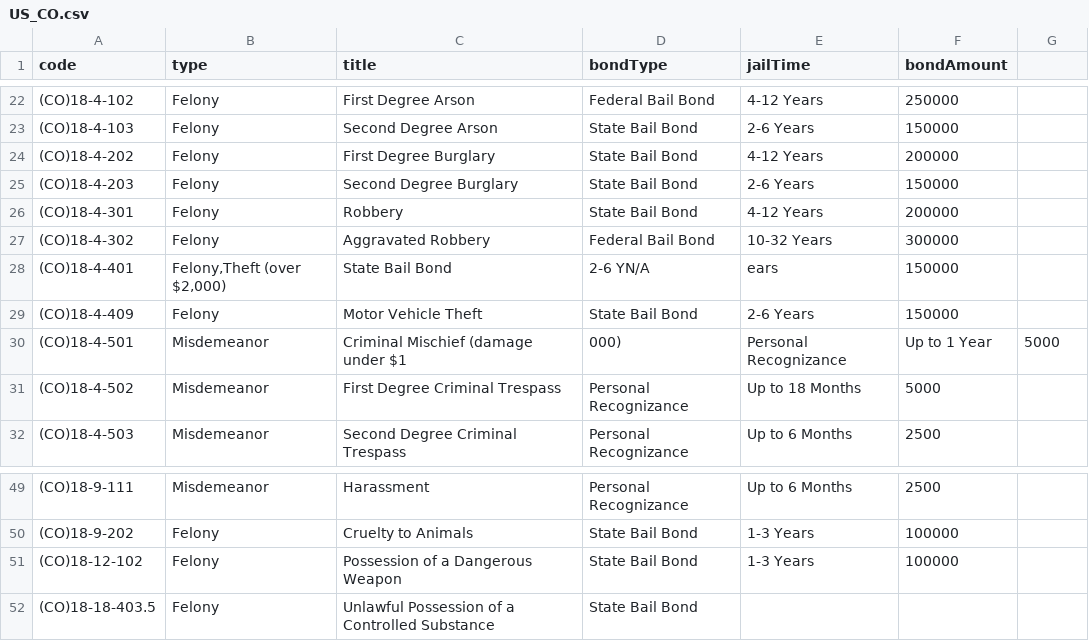
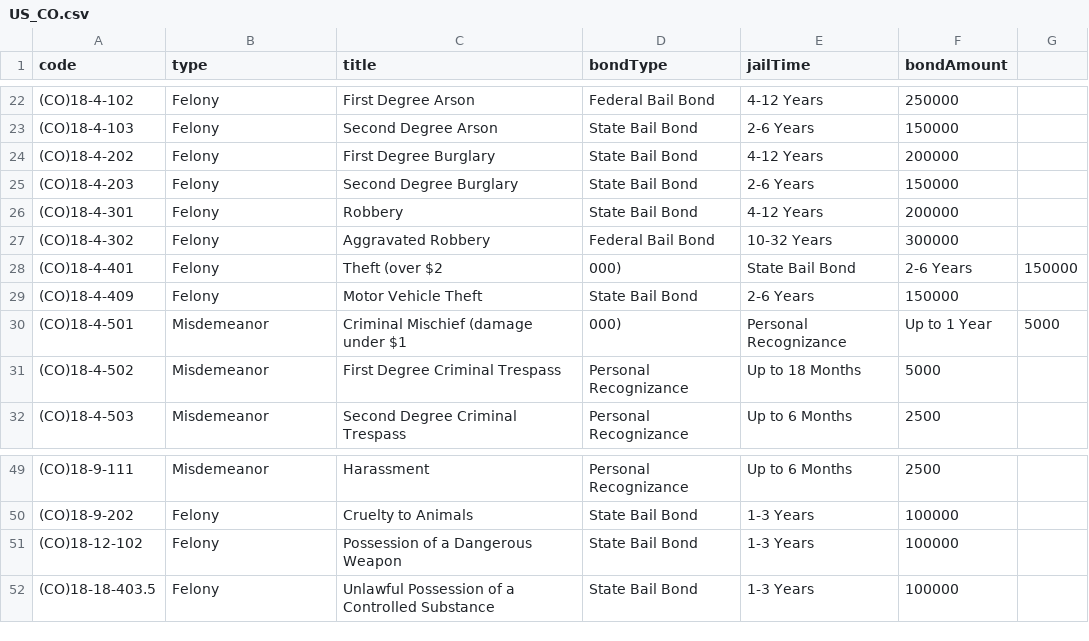
Before and after one commit to Sonoran-Software/CAD-Penal-Codes, a CSV file: US_CO.csv, drawn as a sheet; only a part is shown, gaps mark what is left out.

Commit message:
Update US_CO.csv

```diff
--- a/US_CO.csv
+++ b/US_CO.csv
@@ -27,3 +27,3 @@ code,type,title,bondType,jailTime,bondAmount
 (CO)18-4-302,Felony,Aggravated Robbery,Federal Bail Bond,10-32 Years,300000
-(CO)18-4-401,"Felony,Theft (over $2,000)",State Bail Bond,2-6 YN/A,ears,150000
+(CO)18-4-401,Felony,Theft (over $2,000),State Bail Bond,2-6 Years,150000
 (CO)18-4-409,Felony,Motor Vehicle Theft,State Bail Bond,2-6 Years,150000
@@ -51,2 +51,2 @@ code,type,title,bondType,jailTime,bondAmount
 (CO)18-12-102,Felony,Possession of a Dangerous Weapon,State Bail Bond,1-3 Years,100000
-(CO)18-18-403.5,Felony,Unlawful Possession of a Controlled Substance,State Bail Bond,
+(CO)18-18-403.5,Felony,Unlawful Possession of a Controlled Substance,State Bail Bond,1-3 Years,100000
```
